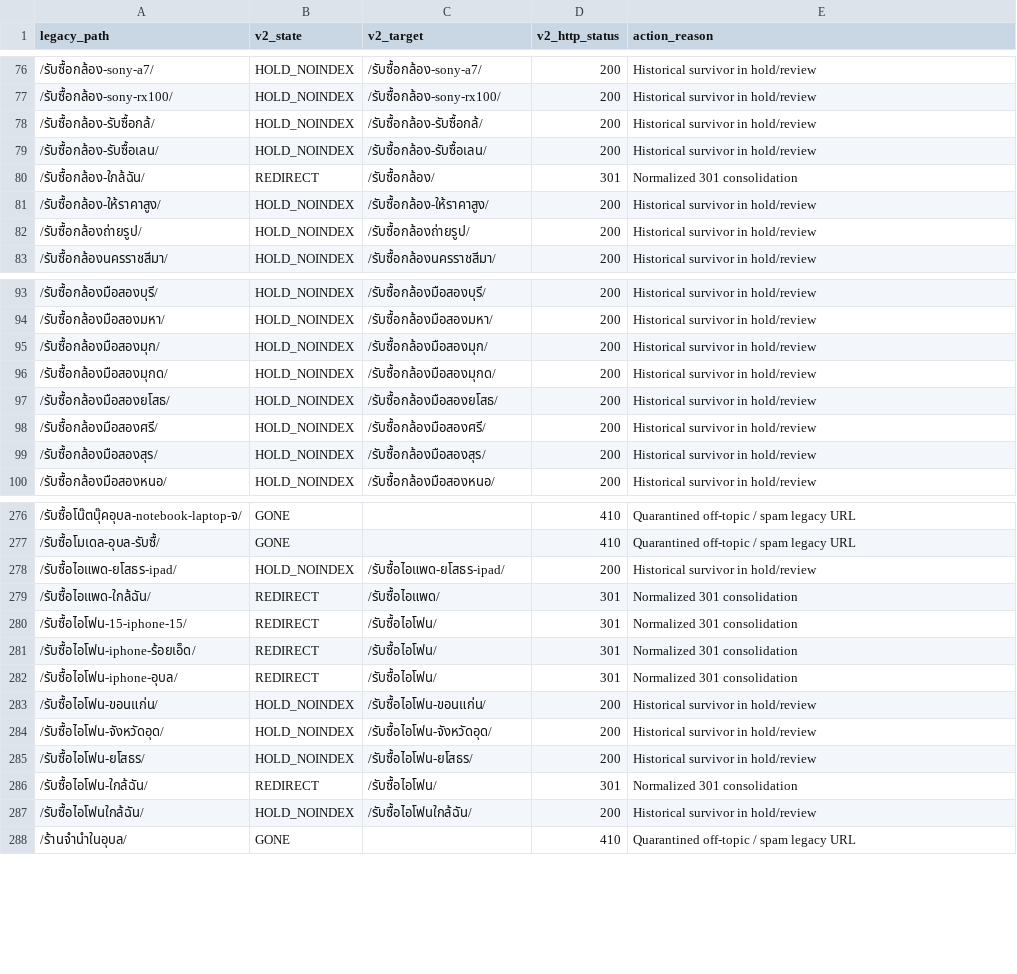
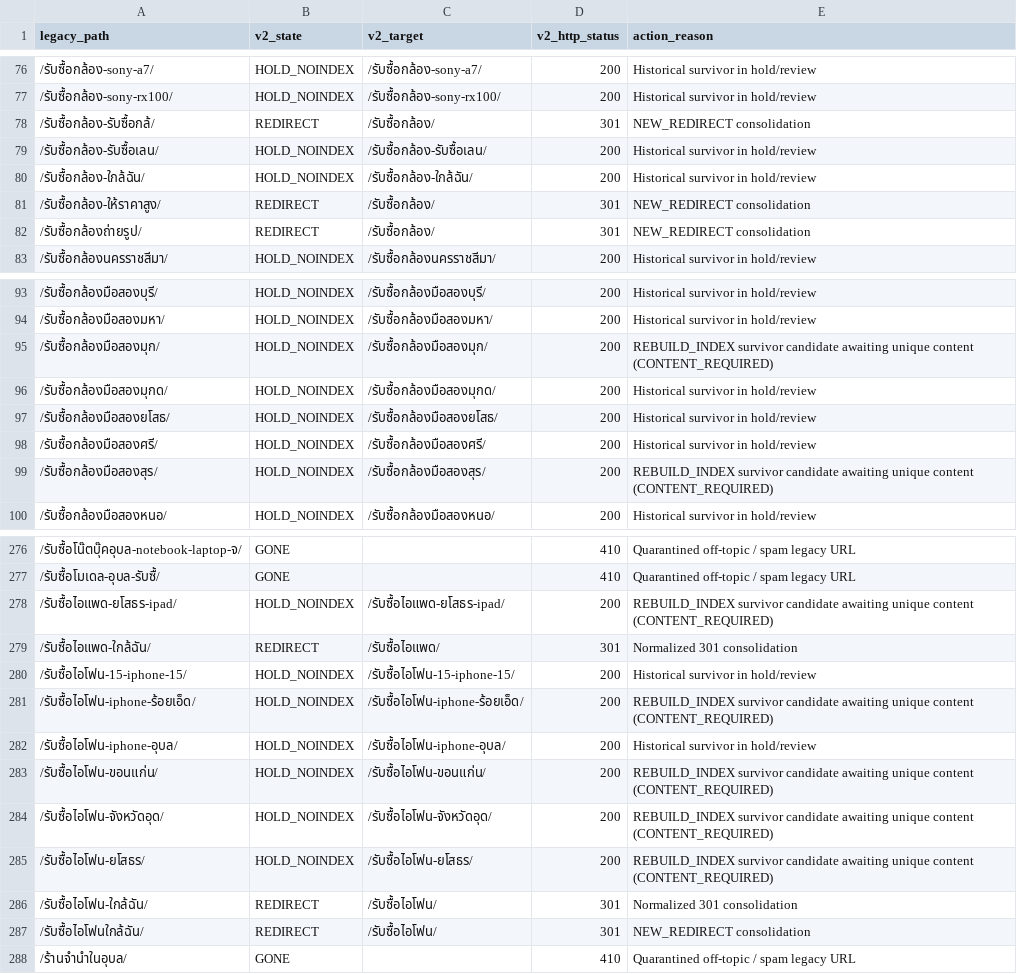
Before and after one commit to noteroru2/werab-v2, a CSV file: reports/seo/migration-parity.csv, drawn as a sheet; only a part is shown, gaps mark what is left out; the diff covers the shown part only.

```diff
--- a/reports/seo/migration-parity.csv
+++ b/reports/seo/migration-parity.csv
@@ -77,7 +77,7 @@ legacy_path,v2_state,v2_target,v2_http_status,action_reason
 "/รับซื้อกล้อง-sony-rx100/","HOLD_NOINDEX","/รับซื้อกล้อง-sony-rx100/","200","Historical survivor in hold/review"
-"/รับซื้อกล้อง-รับซื้อกล้/","HOLD_NOINDEX","/รับซื้อกล้อง-รับซื้อกล้/","200","Historical survivor in hold/review"
+"/รับซื้อกล้อง-รับซื้อกล้/","REDIRECT","/รับซื้อกล้อง/","301","NEW_REDIRECT consolidation"
 "/รับซื้อกล้อง-รับซื้อเลน/","HOLD_NOINDEX","/รับซื้อกล้อง-รับซื้อเลน/","200","Historical survivor in hold/review"
-"/รับซื้อกล้อง-ใกล้ฉัน/","REDIRECT","/รับซื้อกล้อง/","301","Normalized 301 consolidation"
-"/รับซื้อกล้อง-ให้ราคาสูง/","HOLD_NOINDEX","/รับซื้อกล้อง-ให้ราคาสูง/","200","Historical survivor in hold/review"
-"/รับซื้อกล้องถ่ายรูป/","HOLD_NOINDEX","/รับซื้อกล้องถ่ายรูป/","200","Historical survivor in hold/review"
+"/รับซื้อกล้อง-ใกล้ฉัน/","HOLD_NOINDEX","/รับซื้อกล้อง-ใกล้ฉัน/","200","Historical survivor in hold/review"
+"/รับซื้อกล้อง-ให้ราคาสูง/","REDIRECT","/รับซื้อกล้อง/","301","NEW_REDIRECT consolidation"
+"/รับซื้อกล้องถ่ายรูป/","REDIRECT","/รับซื้อกล้อง/","301","NEW_REDIRECT consolidation"
 "/รับซื้อกล้องนครราชสีมา/","HOLD_NOINDEX","/รับซื้อกล้องนครราชสีมา/","200","Historical survivor in hold/review"
@@ -94,3 +94,3 @@ legacy_path,v2_state,v2_target,v2_http_status,action_reason
 "/รับซื้อกล้องมือสองมหา/","HOLD_NOINDEX","/รับซื้อกล้องมือสองมหา/","200","Historical survivor in hold/review"
-"/รับซื้อกล้องมือสองมุก/","HOLD_NOINDEX","/รับซื้อกล้องมือสองมุก/","200","Historical survivor in hold/review"
+"/รับซื้อกล้องมือสองมุก/","HOLD_NOINDEX","/รับซื้อกล้องมือสองมุก/","200","REBUILD_INDEX survivor candidate awaiting unique content (CONTENT_REQUIRED)"
 "/รับซื้อกล้องมือสองมุกด/","HOLD_NOINDEX","/รับซื้อกล้องมือสองมุกด/","200","Historical survivor in hold/review"
@@ -98,3 +98,3 @@ legacy_path,v2_state,v2_target,v2_http_status,action_reason
 "/รับซื้อกล้องมือสองศรี/","HOLD_NOINDEX","/รับซื้อกล้องมือสองศรี/","200","Historical survivor in hold/review"
-"/รับซื้อกล้องมือสองสุร/","HOLD_NOINDEX","/รับซื้อกล้องมือสองสุร/","200","Historical survivor in hold/review"
+"/รับซื้อกล้องมือสองสุร/","HOLD_NOINDEX","/รับซื้อกล้องมือสองสุร/","200","REBUILD_INDEX survivor candidate awaiting unique content (CONTENT_REQUIRED)"
 "/รับซื้อกล้องมือสองหนอ/","HOLD_NOINDEX","/รับซื้อกล้องมือสองหนอ/","200","Historical survivor in hold/review"
@@ -277,12 +277,12 @@ legacy_path,v2_state,v2_target,v2_http_status,action_reason
 "/รับซื้อโมเดล-อุบล-รับซื้/","GONE","","410","Quarantined off-topic / spam legacy URL"
-"/รับซื้อไอแพด-ยโสธร-ipad/","HOLD_NOINDEX","/รับซื้อไอแพด-ยโสธร-ipad/","200","Historical survivor in hold/review"
+"/รับซื้อไอแพด-ยโสธร-ipad/","HOLD_NOINDEX","/รับซื้อไอแพด-ยโสธร-ipad/","200","REBUILD_INDEX survivor candidate awaiting unique content (CONTENT_REQUIRED)"
 "/รับซื้อไอแพด-ใกล้ฉัน/","REDIRECT","/รับซื้อไอแพด/","301","Normalized 301 consolidation"
-"/รับซื้อไอโฟน-15-iphone-15/","REDIRECT","/รับซื้อไอโฟน/","301","Normalized 301 consolidation"
-"/รับซื้อไอโฟน-iphone-ร้อยเอ็ด/","REDIRECT","/รับซื้อไอโฟน/","301","Normalized 301 consolidation"
-"/รับซื้อไอโฟน-iphone-อุบล/","REDIRECT","/รับซื้อไอโฟน/","301","Normalized 301 consolidation"
-"/รับซื้อไอโฟน-ขอนแก่น/","HOLD_NOINDEX","/รับซื้อไอโฟน-ขอนแก่น/","200","Historical survivor in hold/review"
-"/รับซื้อไอโฟน-จังหวัดอุด/","HOLD_NOINDEX","/รับซื้อไอโฟน-จังหวัดอุด/","200","Historical survivor in hold/review"
-"/รับซื้อไอโฟน-ยโสธร/","HOLD_NOINDEX","/รับซื้อไอโฟน-ยโสธร/","200","Historical survivor in hold/review"
+"/รับซื้อไอโฟน-15-iphone-15/","HOLD_NOINDEX","/รับซื้อไอโฟน-15-iphone-15/","200","Historical survivor in hold/review"
+"/รับซื้อไอโฟน-iphone-ร้อยเอ็ด/","HOLD_NOINDEX","/รับซื้อไอโฟน-iphone-ร้อยเอ็ด/","200","REBUILD_INDEX survivor candidate awaiting unique content (CONTENT_REQUIRED)"
+"/รับซื้อไอโฟน-iphone-อุบล/","HOLD_NOINDEX","/รับซื้อไอโฟน-iphone-อุบล/","200","Historical survivor in hold/review"
+"/รับซื้อไอโฟน-ขอนแก่น/","HOLD_NOINDEX","/รับซื้อไอโฟน-ขอนแก่น/","200","REBUILD_INDEX survivor candidate awaiting unique content (CONTENT_REQUIRED)"
+"/รับซื้อไอโฟน-จังหวัดอุด/","HOLD_NOINDEX","/รับซื้อไอโฟน-จังหวัดอุด/","200","REBUILD_INDEX survivor candidate awaiting unique content (CONTENT_REQUIRED)"
+"/รับซื้อไอโฟน-ยโสธร/","HOLD_NOINDEX","/รับซื้อไอโฟน-ยโสธร/","200","REBUILD_INDEX survivor candidate awaiting unique content (CONTENT_REQUIRED)"
 "/รับซื้อไอโฟน-ใกล้ฉัน/","REDIRECT","/รับซื้อไอโฟน/","301","Normalized 301 consolidation"
-"/รับซื้อไอโฟนใกล้ฉัน/","HOLD_NOINDEX","/รับซื้อไอโฟนใกล้ฉัน/","200","Historical survivor in hold/review"
+"/รับซื้อไอโฟนใกล้ฉัน/","REDIRECT","/รับซื้อไอโฟน/","301","NEW_REDIRECT consolidation"
 "/ร้านจำนำในอุบล/","GONE","","410","Quarantined off-topic / spam legacy URL"
```
Also changed, not shown: 37 edited cells elsewhere in this file, reports/seo/recovery-queue.csv, 42 other files.
